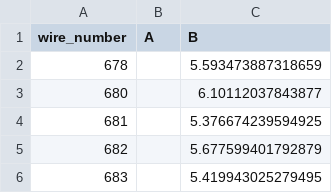
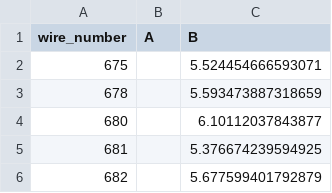
Before and after one commit to etymology/dune-monorepo, a CSV file: dune_tension/data/tension_summaries/tension_summary_USAPA7_V.csv, drawn as a sheet; only a part is shown; the shorter side is filled out with more unchanged rows.

```diff
--- a/dune_tension/data/tension_summaries/tension_summary_USAPA7_V.csv
+++ b/dune_tension/data/tension_summaries/tension_summary_USAPA7_V.csv
@@ -1,2 +1,3 @@
 wire_number,A,B
+675,,5.524454666593071
 678,,5.593473887318659
```
Also changed, not shown: 1 other file.
